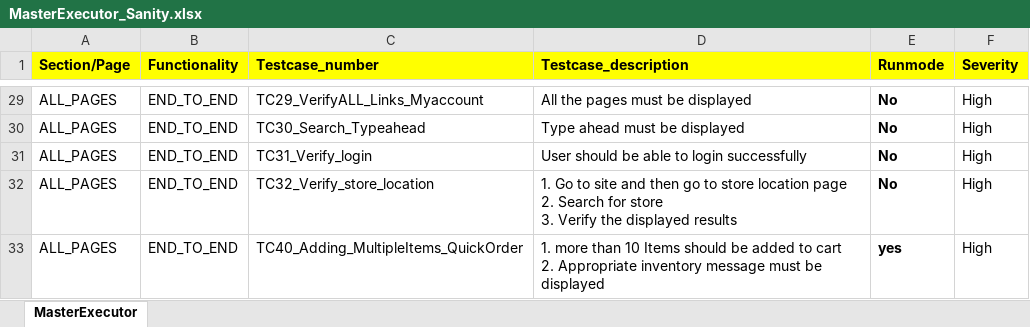
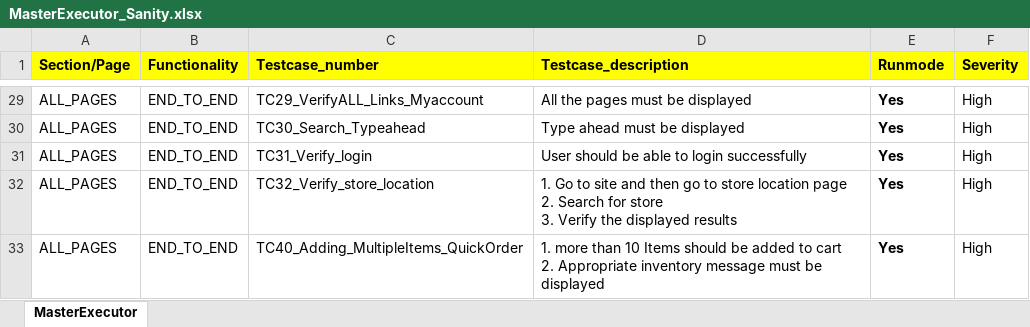
Before and after one commit to RKLogixal/KAMAN_ECTEST_IE_SANITY, an Excel workbook: Input_files/Master_executors/ECTEST/MasterExecutor_Sanity.xlsx, sheet MasterExecutor, drawn as a sheet; only a part is shown, gaps mark what is left out; values as stored, in another font and other column widths than the file's, no borders; conditional formats not drawn; the diff covers the shown part only; the diff names each change by its address in the sheet, - before the commit and + after, or states it on an @@ line.

```diff
--- a/Input_files/Master_executors/ECTEST/MasterExecutor_Sanity.xlsx (sheet MasterExecutor)
+++ b/Input_files/Master_executors/ECTEST/MasterExecutor_Sanity.xlsx (sheet MasterExecutor)
-E29:E32 (Runmode): No
+E29:E32 (Runmode): Yes
-E33 (Runmode): yes
+E33 (Runmode): Yes
```
Also changed, not shown: 26 edited cells elsewhere in this sheet.
